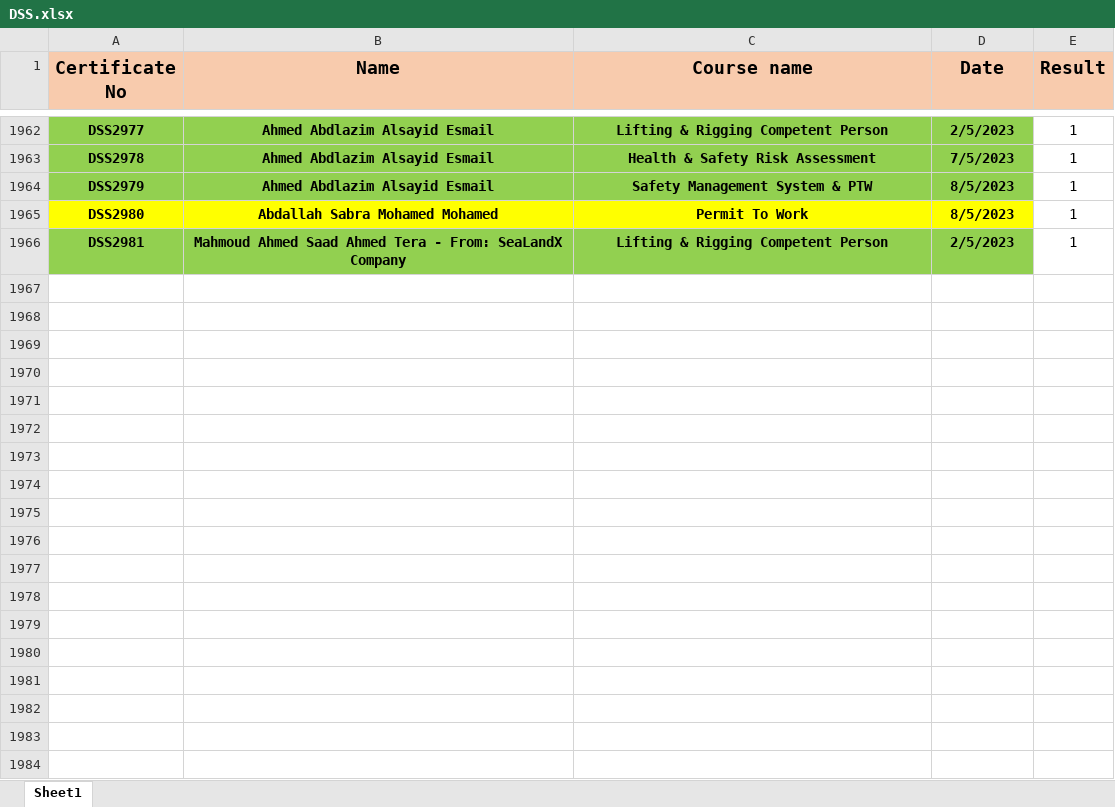
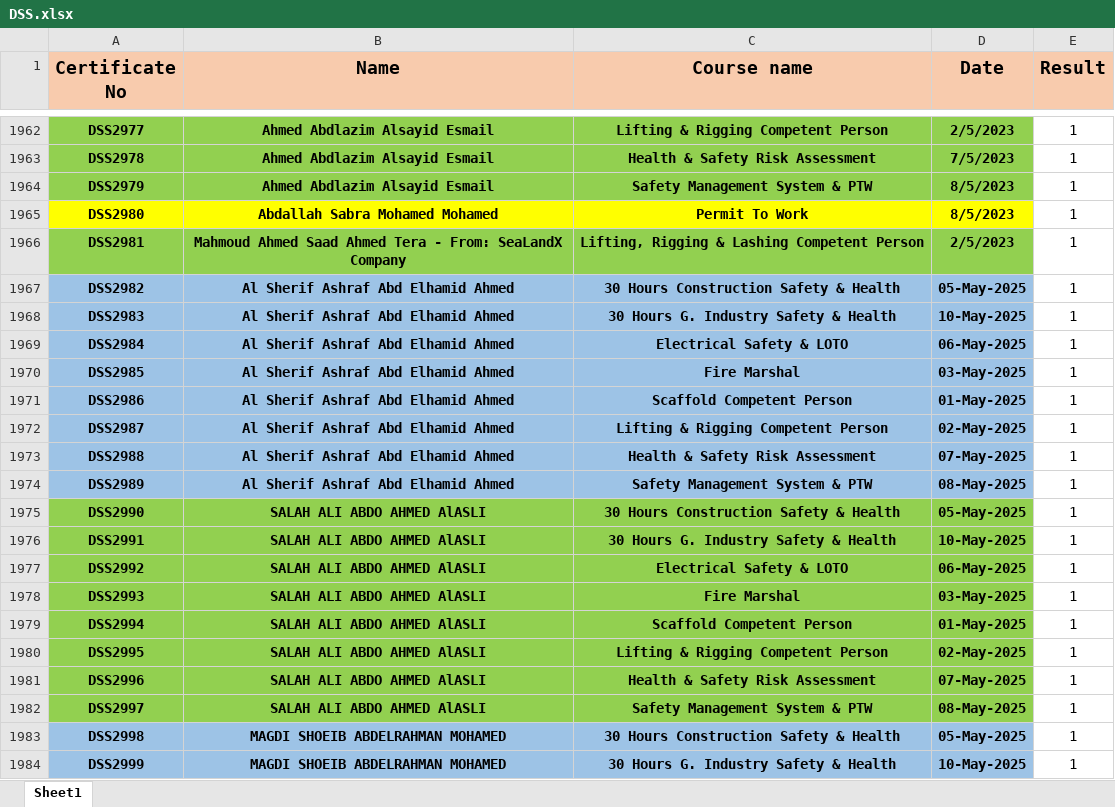
Before and after one commit to samym530-glitch/DSS_2025, an Excel workbook: DSS.xlsx, sheet Sheet1, drawn as a sheet; only a part is shown, gaps mark what is left out; values as stored, in another font and other column widths than the file's, no borders; the diff covers the shown part only; the diff names each change by its address in the sheet, - before the commit and + after, or states it on an @@ line.

Commit message:
Add files via upload

```diff
--- a/DSS.xlsx (sheet Sheet1)
+++ b/DSS.xlsx (sheet Sheet1)
-C1966 (Course name): Lifting & Rigging Competent Person
+C1966 (Course name): Lifting, Rigging & Lashing Competent Person
+row 1967: DSS2982 | Al Sherif Ashraf Abd Elhamid Ahmed | 30 Hours Construction Safety & Health | 05-May-2025 | 1
+row 1968: DSS2983 | Al Sherif Ashraf Abd Elhamid Ahmed | 30 Hours G. Industry Safety & Health | 10-May-2025 | 1
+row 1969: DSS2984 | Al Sherif Ashraf Abd Elhamid Ahmed | Electrical Safety & LOTO | 06-May-2025 | 1
+row 1970: DSS2985 | Al Sherif Ashraf Abd Elhamid Ahmed | Fire Marshal | 03-May-2025 | 1
+row 1971: DSS2986 | Al Sherif Ashraf Abd Elhamid Ahmed | Scaffold Competent Person | 01-May-2025 | 1
+row 1972: DSS2987 | Al Sherif Ashraf Abd Elhamid Ahmed | Lifting & Rigging Competent Person | 02-May-2025 | 1
+row 1973: DSS2988 | Al Sherif Ashraf Abd Elhamid Ahmed | Health & Safety Risk Assessment | 07-May-2025 | 1
+row 1974: DSS2989 | Al Sherif Ashraf Abd Elhamid Ahmed | Safety Management System & PTW | 08-May-2025 | 1
+row 1975: DSS2990 | SALAH ALI ABDO AHMED AlASLI | 30 Hours Construction Safety & Health | 05-May-2025 | 1
+row 1976: DSS2991 | SALAH ALI ABDO AHMED AlASLI | 30 Hours G. Industry Safety & Health | 10-May-2025 | 1
+row 1977: DSS2992 | SALAH ALI ABDO AHMED AlASLI | Electrical Safety & LOTO | 06-May-2025 | 1
+row 1978: DSS2993 | SALAH ALI ABDO AHMED AlASLI | Fire Marshal | 03-May-2025 | 1
+row 1979: DSS2994 | SALAH ALI ABDO AHMED AlASLI | Scaffold Competent Person | 01-May-2025 | 1
+row 1980: DSS2995 | SALAH ALI ABDO AHMED AlASLI | Lifting & Rigging Competent Person | 02-May-2025 | 1
+row 1981: DSS2996 | SALAH ALI ABDO AHMED AlASLI | Health & Safety Risk Assessment | 07-May-2025 | 1
+row 1982: DSS2997 | SALAH ALI ABDO AHMED AlASLI | Safety Management System & PTW | 08-May-2025 | 1
+row 1983: DSS2998 | MAGDI SHOEIB ABDELRAHMAN MOHAMED | 30 Hours Construction Safety & Health | 05-May-2025 | 1
+row 1984: DSS2999 | MAGDI SHOEIB ABDELRAHMAN MOHAMED | 30 Hours G. Industry Safety & Health | 10-May-2025 | 1
```
Also changed, not shown: 86 added rows elsewhere in this sheet.
